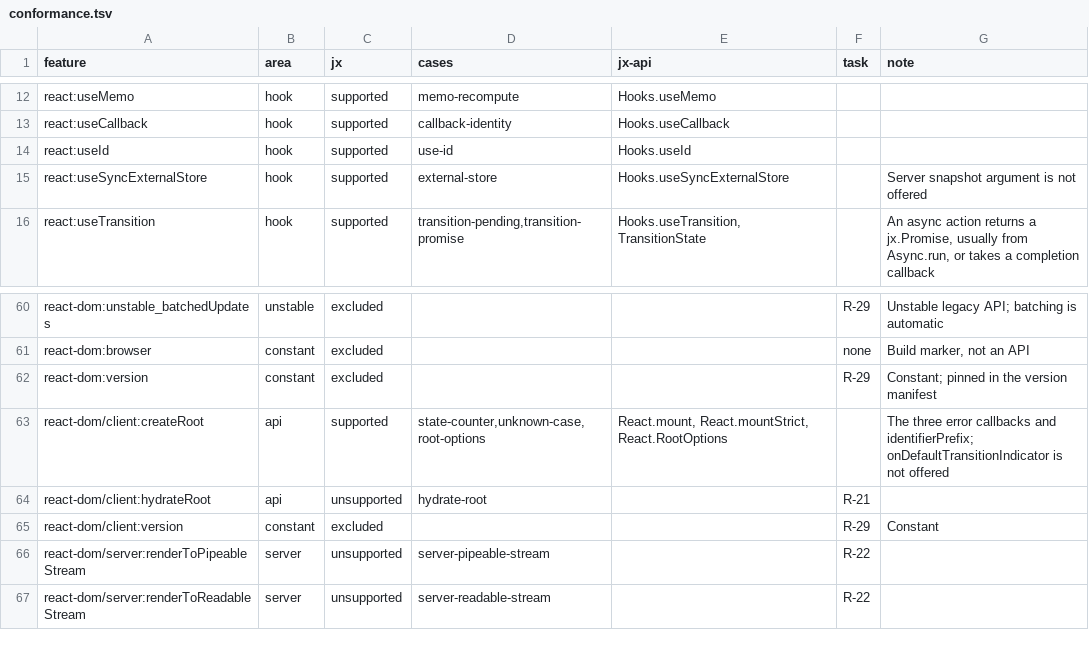
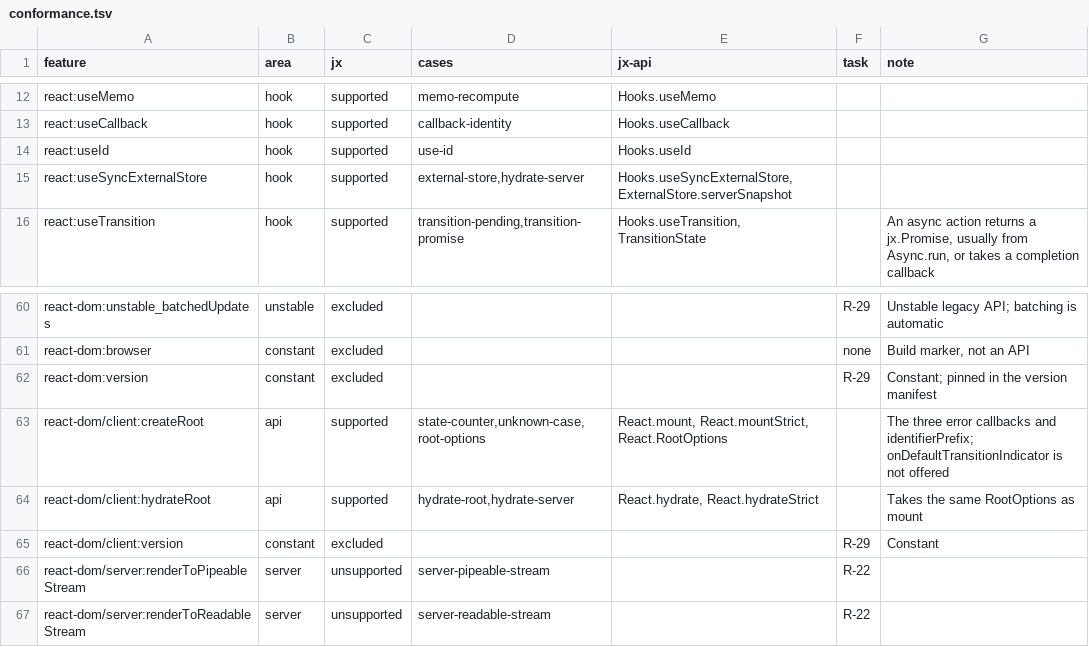
Before and after one commit to lmrrcc/jx, a TSV file: docs/evidence/conformance.tsv, drawn as a sheet; only a part is shown, gaps mark what is left out.

```diff
--- a/docs/evidence/conformance.tsv
+++ b/docs/evidence/conformance.tsv
@@ -14,3 +14,3 @@ react:useCallback	hook	supported	callback-identity	Hooks.useCallback
 react:useId	hook	supported	use-id	Hooks.useId		
-react:useSyncExternalStore	hook	supported	external-store	Hooks.useSyncExternalStore		Server snapshot argument is not offered
+react:useSyncExternalStore	hook	supported	external-store,hydrate-server	Hooks.useSyncExternalStore, ExternalStore.serverSnapshot		
 react:useTransition	hook	supported	transition-pending,transition-promise	Hooks.useTransition, TransitionState		An async action returns a jx.Promise, usually from Async.run, or takes a completion callback
@@ -63,3 +63,3 @@ react-dom:version	constant	excluded			R-29	Constant; pinned in the version manif
 react-dom/client:createRoot	api	supported	state-counter,unknown-case,root-options	React.mount, React.mountStrict, React.RootOptions		The three error callbacks and identifierPrefix; onDefaultTransitionIndicator is not offered
-react-dom/client:hydrateRoot	api	unsupported	hydrate-root		R-21	
+react-dom/client:hydrateRoot	api	supported	hydrate-root,hydrate-server	React.hydrate, React.hydrateStrict		Takes the same RootOptions as mount
 react-dom/client:version	constant	excluded			R-29	Constant
```
Also changed, not shown: docs/evidence/capabilities.tsv, docs/evidence/conformance-results.tsv, 18 other files.
